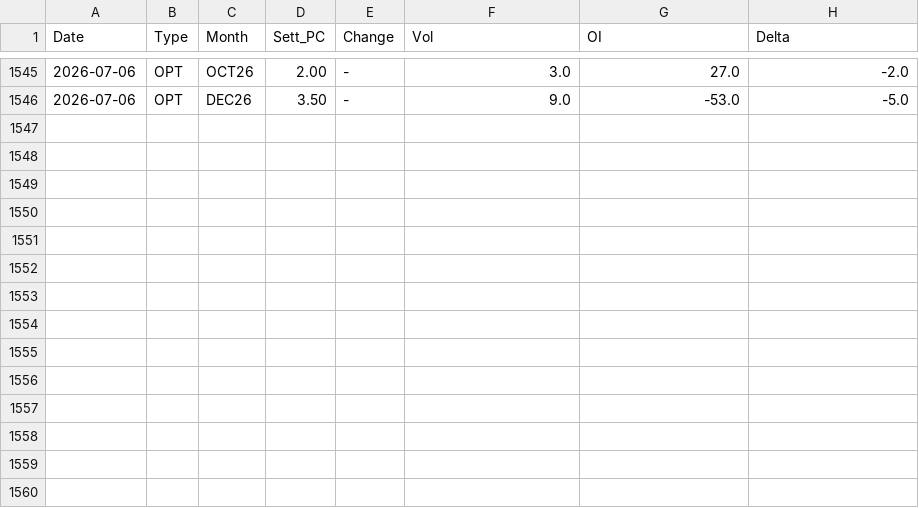
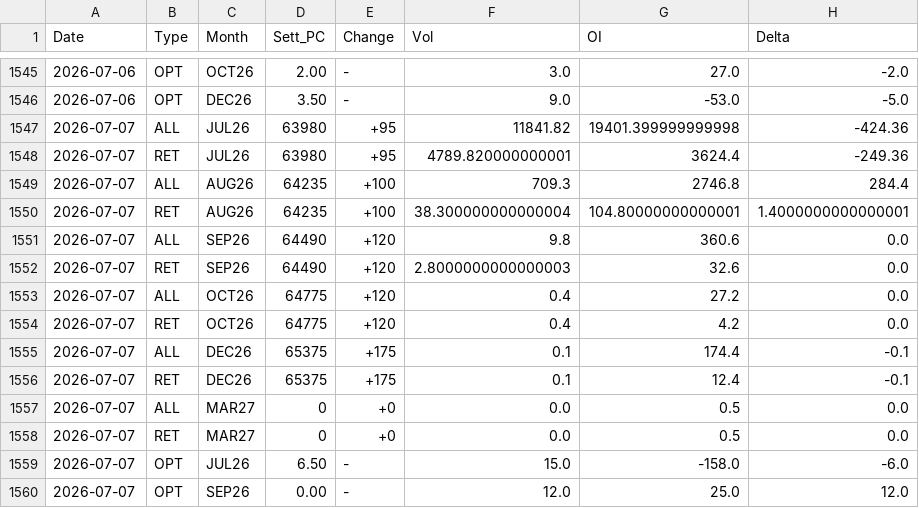
Before and after one commit to jianhuaa/fx-telegram-bot, a CSV file: bitcoin_history.csv, drawn as a sheet; only a part is shown, gaps mark what is left out; the diff names each change by its address in the sheet, - before the commit and + after, or states it on an @@ line.

```diff
--- a/bitcoin_history.csv
+++ b/bitcoin_history.csv
+row 1547: 2026-07-07 | ALL | JUL26 | 63980 | +95 | 11841.82 | 19401.399999999998 | -424.36
+row 1548: 2026-07-07 | RET | JUL26 | 63980 | +95 | 4789.820000000001 | 3624.4 | -249.36
+row 1549: 2026-07-07 | ALL | AUG26 | 64235 | +100 | 709.3 | 2746.8 | 284.4
+row 1550: 2026-07-07 | RET | AUG26 | 64235 | +100 | 38.300000000000004 | 104.80000000000001 | 1.4000000000000001
+row 1551: 2026-07-07 | ALL | SEP26 | 64490 | +120 | 9.8 | 360.6 | 0.0
+row 1552: 2026-07-07 | RET | SEP26 | 64490 | +120 | 2.8000000000000003 | 32.6 | 0.0
+row 1553: 2026-07-07 | ALL | OCT26 | 64775 | +120 | 0.4 | 27.2 | 0.0
+row 1554: 2026-07-07 | RET | OCT26 | 64775 | +120 | 0.4 | 4.2 | 0.0
+row 1555: 2026-07-07 | ALL | DEC26 | 65375 | +175 | 0.1 | 174.4 | -0.1
+row 1556: 2026-07-07 | RET | DEC26 | 65375 | +175 | 0.1 | 12.4 | -0.1
+row 1557: 2026-07-07 | ALL | MAR27 | 0 | +0 | 0.0 | 0.5 | 0.0
+row 1558: 2026-07-07 | RET | MAR27 | 0 | +0 | 0.0 | 0.5 | 0.0
+row 1559: 2026-07-07 | OPT | JUL26 | 6.50 | - | 15.0 | -158.0 | -6.0
+row 1560: 2026-07-07 | OPT | SEP26 | 0.00 | - | 12.0 | 25.0 | 12.0
```
Also changed, not shown: nasdaq_history.csv, russell_history.csv, 4 other files.
